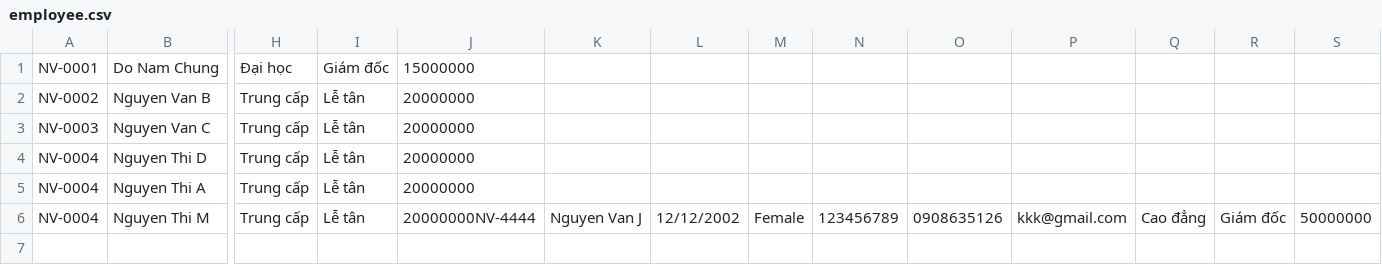
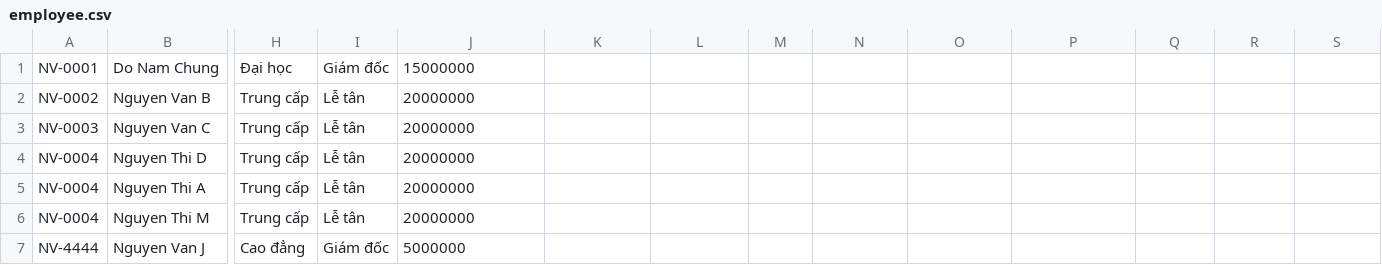
Before and after one commit to trytocode123/C0625_module2, a CSV file: src/furama/data/employee.csv, drawn as a sheet; only a part is shown, gaps mark what is left out; rows hold the shown columns only; the diff names each change by its address in the sheet, - before the commit and + after, or states it on an @@ line.

```diff
--- a/src/furama/data/employee.csv
+++ b/src/furama/data/employee.csv
-J6: 20000000NV-4444
+J6: 20000000
-K6: Nguyen Van J
+K6: (empty)
-L6: 12/12/2002
+L6: (empty)
-M6: Female
+M6: (empty)
-N6: 123456789
+N6: (empty)
-O6: 0908635126
+O6: (empty)
-P6: kkk@gmail.com
+P6: (empty)
-Q6: Cao đẳng
+Q6: (empty)
-R6: Giám đốc
+R6: (empty)
-S6: 50000000
+S6: (empty)
+row 7: NV-4444 | Nguyen Van J | Cao đẳng | Giám đốc | 5000000
```
Also changed, not shown: src/furama/data/booking.csv, 3 other files.
